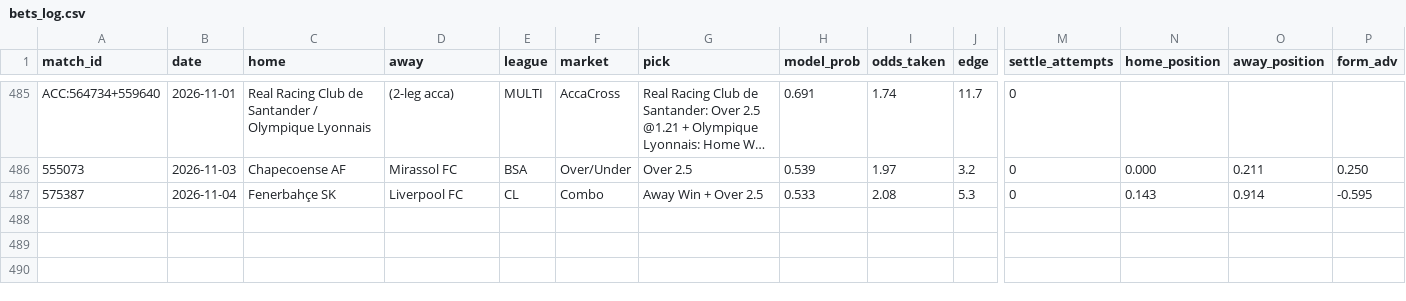
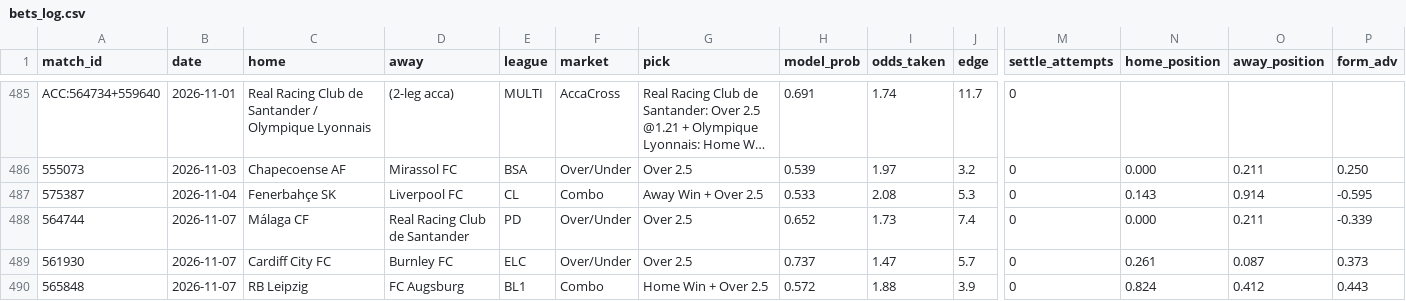
Before and after one commit to GiannisAulo/BetAnalyzer, a CSV file: football_tipster/bets_log.csv, drawn as a sheet; only a part is shown, gaps mark what is left out; long unchanged cells end in …; rows hold the shown columns only; the diff names each change by its address in the sheet, - before the commit and + after, or states it on an @@ line.

```diff
--- a/football_tipster/bets_log.csv
+++ b/football_tipster/bets_log.csv
+row 488: 564744 | 2026-11-07 | Málaga CF | Real Racing Club de Santander | PD | Over/Under | Over 2.5 | 0.652 | 1.73 | 7.4 | 0 | 0.000 | 0.211 | -0.339
+row 489: 561930 | 2026-11-07 | Cardiff City FC | Burnley FC | ELC | Over/Under | Over 2.5 | 0.737 | 1.47 | 5.7 | 0 | 0.261 | 0.087 | 0.373
+row 490: 565848 | 2026-11-07 | RB Leipzig | FC Augsburg | BL1 | Combo | Home Win + Over 2.5 | 0.572 | 1.88 | 3.9 | 0 | 0.824 | 0.412 | 0.443
```
